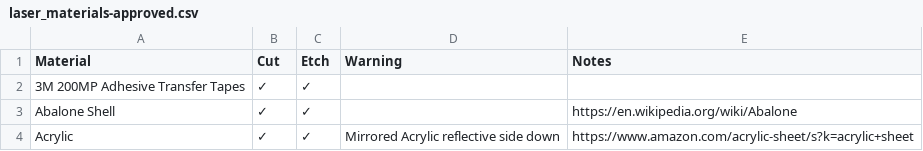
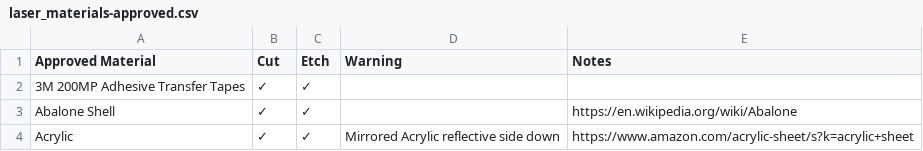
Before and after one commit to protohaven/printed_materials, a CSV file: reference/large_format_laser/laser_materials-approved.csv, drawn as a sheet; only a part is shown; the diff names each change by its address in the sheet, - before the commit and + after, or states it on an @@ line.

```diff
--- a/reference/large_format_laser/laser_materials-approved.csv
+++ b/reference/large_format_laser/laser_materials-approved.csv
-A1: Material
+A1: Approved Material
```
Also changed, not shown: reference/large_format_laser/laser_materials-prohibited.csv, 3 other files.
